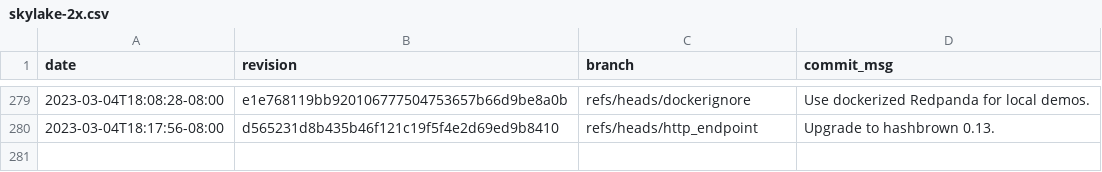
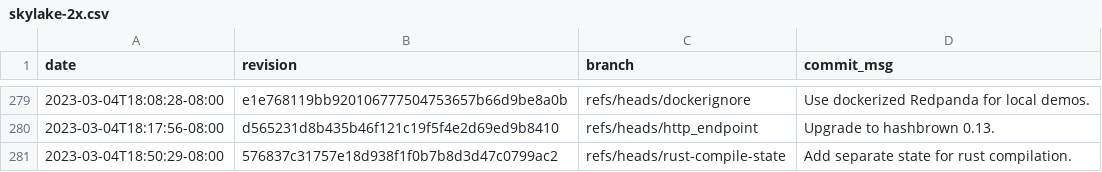
Before and after one commit to gz/dbsp-benchmarks, a CSV file: _data/skylake-2x.csv, drawn as a sheet; only a part is shown, gaps mark what is left out; the diff names each change by its address in the sheet, - before the commit and + after, or states it on an @@ line.

```diff
--- a/_data/skylake-2x.csv
+++ b/_data/skylake-2x.csv
+row 281: 2023-03-04T18:50:29-08:00 | 576837c31757e18d938f1f0b7b8d3d47c0799ac2 | refs/heads/rust-compile-state | Add separate state for rust compilation.
```
Also changed, not shown: 8 other files.
